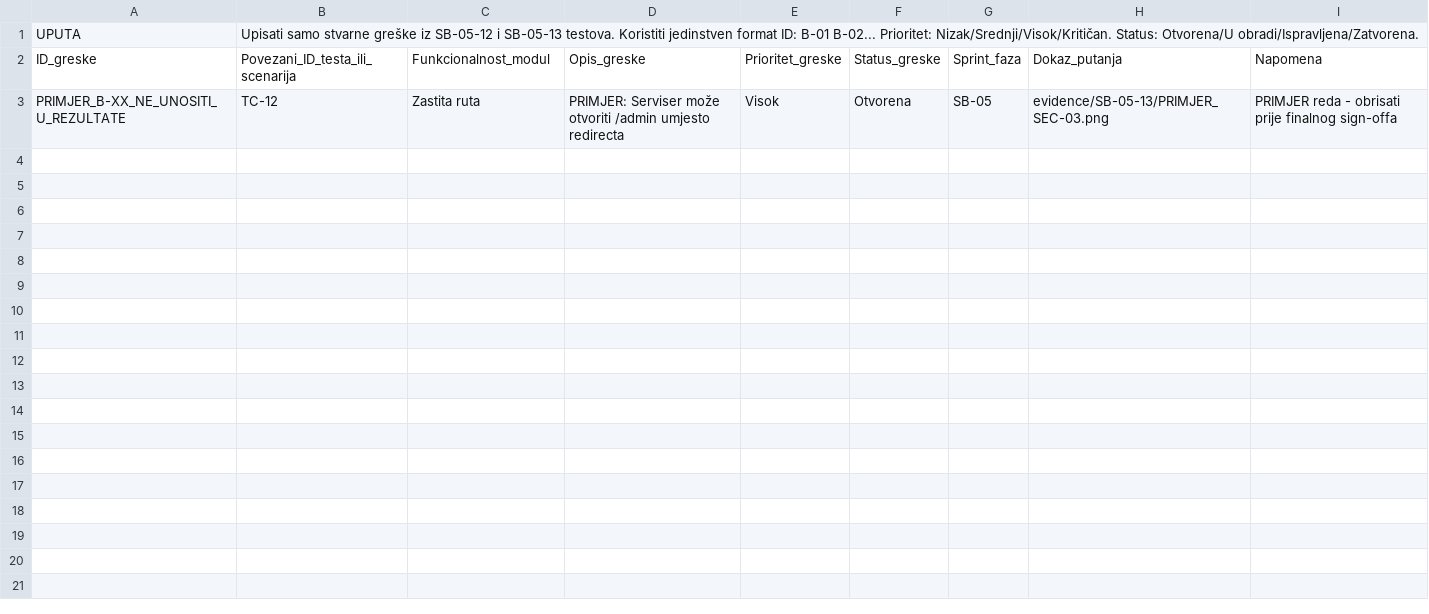
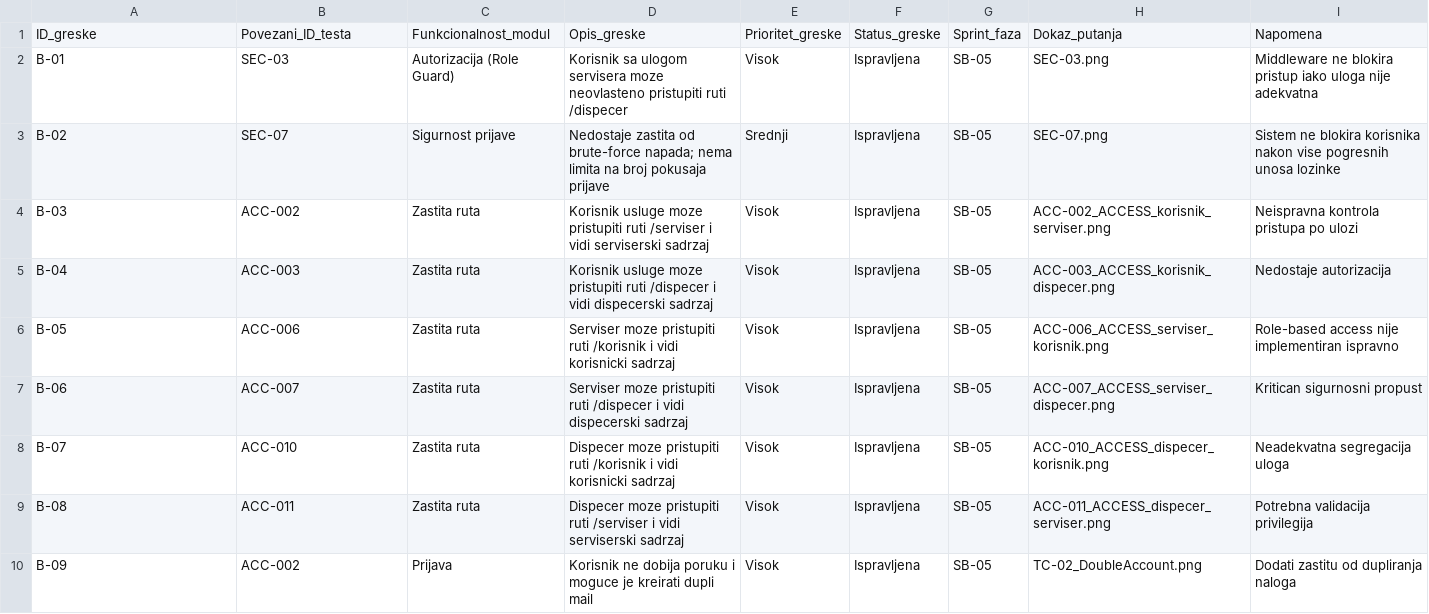
Before and after one commit to agrebic1/NRS-Sistem-za-upravljanje-servisnim-intervencijama, a CSV file: Projekat/docs/testing/SB-05-12/BUG_SB-05-12_AuthFlows.csv, drawn as a sheet.

Commit message:
Update authentication flow bug report CSV

```diff
--- a/Projekat/docs/testing/SB-05-12/BUG_SB-05-12_AuthFlows.csv
+++ b/Projekat/docs/testing/SB-05-12/BUG_SB-05-12_AuthFlows.csv
@@ -1,3 +1,10 @@
-UPUTA,Upisati samo stvarne greške iz SB-05-12 i SB-05-13 testova. Koristiti jedinstven format ID: B-01 B-02... Prioritet: Nizak/Srednji/Visok/Kritičan. Status: Otvorena/U obradi/Ispravljena/Zatvorena.,,,,,,,
-ID_greske,Povezani_ID_testa_ili_scenarija,Funkcionalnost_modul,Opis_greske,Prioritet_greske,Status_greske,Sprint_faza,Dokaz_putanja,Napomena
-PRIMJER_B-XX_NE_UNOSITI_U_REZULTATE,TC-12,Zastita ruta,PRIMJER: Serviser može otvoriti /admin umjesto redirecta,Visok,Otvorena,SB-05,evidence/SB-05-13/PRIMJER_SEC-03.png,PRIMJER reda - obrisati prije finalnog sign-offa
+ID_greske,Povezani_ID_testa,Funkcionalnost_modul,Opis_greske,Prioritet_greske,Status_greske,Sprint_faza,Dokaz_putanja,Napomena
+B-01,SEC-03,Autorizacija (Role Guard),Korisnik sa ulogom servisera moze neovlasteno pristupiti ruti /dispecer,Visok,Ispravljena,SB-05,SEC-03.png,Middleware ne blokira pristup iako uloga nije adekvatna
+B-02,SEC-07,Sigurnost prijave,Nedostaje zastita od brute-force napada; nema limita na broj pokusaja prijave,Srednji,Ispravljena,SB-05,SEC-07.png,Sistem ne blokira korisnika nakon vise pogresnih unosa lozinke
+B-03,ACC-002,Zastita ruta,Korisnik usluge moze pristupiti ruti /serviser i vidi serviserski sadrzaj,Visok,Ispravljena,SB-05,ACC-002_ACCESS_korisnik_serviser.png,Neispravna kontrola pristupa po ulozi
+B-04,ACC-003,Zastita ruta,Korisnik usluge moze pristupiti ruti /dispecer i vidi dispecerski sadrzaj,Visok,Ispravljena,SB-05,ACC-003_ACCESS_korisnik_dispecer.png,Nedostaje autorizacija
+B-05,ACC-006,Zastita ruta,Serviser moze pristupiti ruti /korisnik i vidi korisnicki sadrzaj,Visok,Ispravljena,SB-05,ACC-006_ACCESS_serviser_korisnik.png,Role-based access nije implementiran ispravno
+B-06,ACC-007,Zastita ruta,Serviser moze pristupiti ruti /dispecer i vidi dispecerski sadrzaj,Visok,Ispravljena,SB-05,ACC-007_ACCESS_serviser_dispecer.png,Kritican sigurnosni propust
+B-07,ACC-010,Zastita ruta,Dispecer moze pristupiti ruti /korisnik i vidi korisnicki sadrzaj,Visok,Ispravljena,SB-05,ACC-010_ACCESS_dispecer_korisnik.png,Neadekvatna segregacija uloga
+B-08,ACC-011,Zastita ruta,Dispecer moze pristupiti ruti /serviser i vidi serviserski sadrzaj,Visok,Ispravljena,SB-05,ACC-011_ACCESS_dispecer_serviser.png,Potrebna validacija privilegija
+B-09,ACC-002,Prijava,Korisnik ne dobija poruku i moguce je kreirati dupli mail,Visok,Ispravljena,SB-05,TC-02_DoubleAccount.png,Dodati zastitu od dupliranja naloga
```
